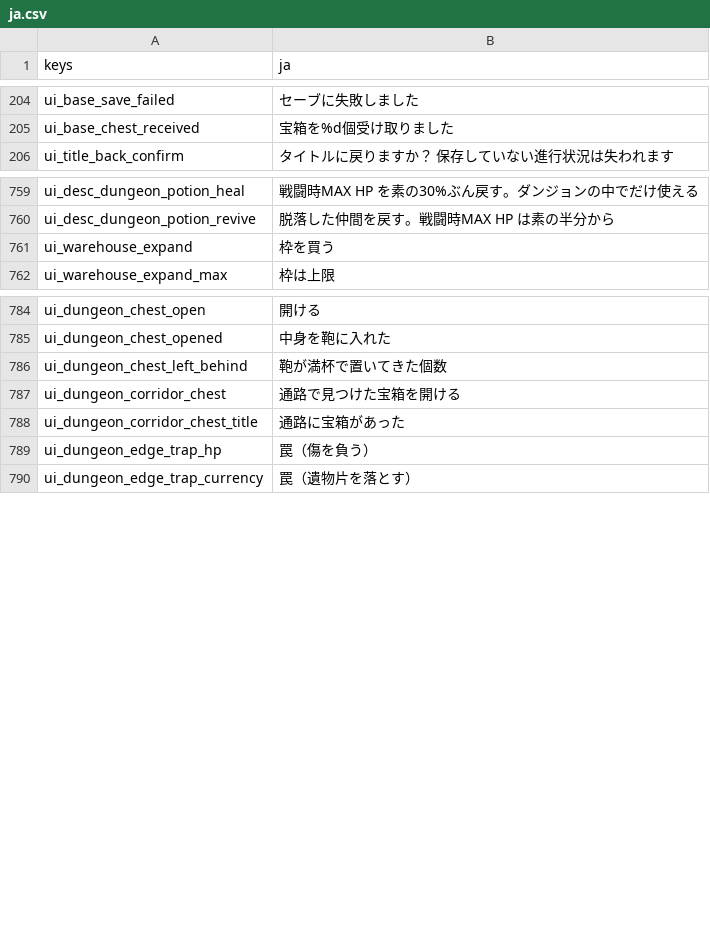
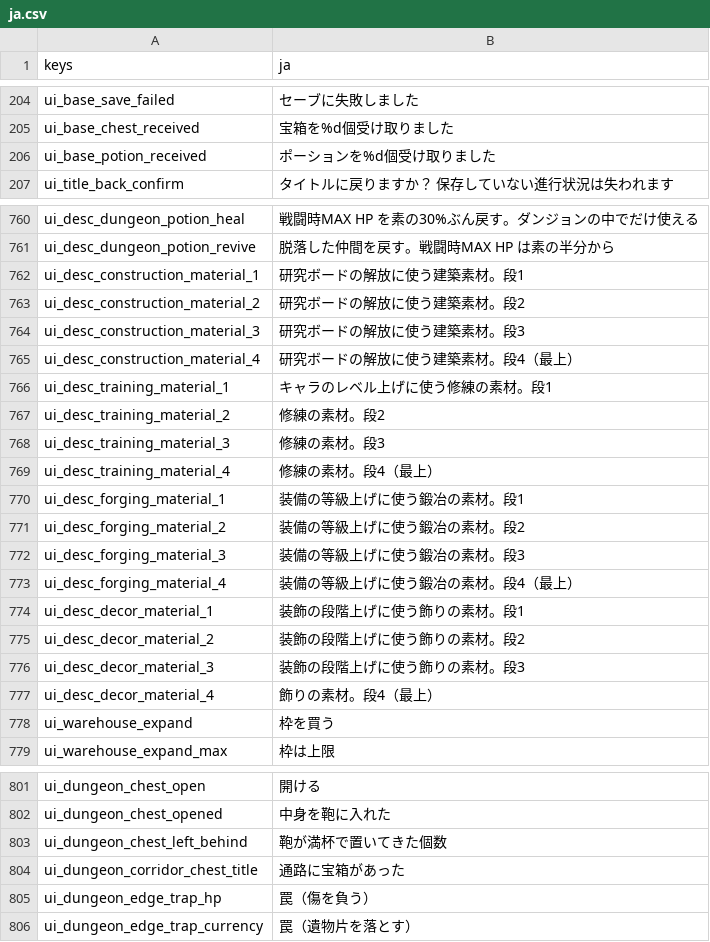
Before and after one commit to darkouji0105/pomodoro-heroes, a CSV file: localization/ja.csv, drawn as a sheet; only a part is shown, gaps mark what is left out.

```diff
--- a/localization/ja.csv
+++ b/localization/ja.csv
@@ -205,2 +205,3 @@ ui_base_save_failed,セーブに失敗しました
 ui_base_chest_received,宝箱を%d個受け取りました
+ui_base_potion_received,ポーションを%d個受け取りました
 ui_title_back_confirm,タイトルに戻りますか？ 保存していない進行状況は失われます
@@ -760,2 +761,18 @@ ui_desc_dungeon_potion_heal,戦闘時MAX HP を素の30%ぶん戻す。ダンジ
 ui_desc_dungeon_potion_revive,脱落した仲間を戻す。戦闘時MAX HP は素の半分から
+ui_desc_construction_material_1,研究ボードの解放に使う建築素材。段1
+ui_desc_construction_material_2,研究ボードの解放に使う建築素材。段2
+ui_desc_construction_material_3,研究ボードの解放に使う建築素材。段3
+ui_desc_construction_material_4,研究ボードの解放に使う建築素材。段4（最上）
+ui_desc_training_material_1,キャラのレベル上げに使う修練の素材。段1
+ui_desc_training_material_2,修練の素材。段2
+ui_desc_training_material_3,修練の素材。段3
+ui_desc_training_material_4,修練の素材。段4（最上）
+ui_desc_forging_material_1,装備の等級上げに使う鍛冶の素材。段1
+ui_desc_forging_material_2,装備の等級上げに使う鍛冶の素材。段2
+ui_desc_forging_material_3,装備の等級上げに使う鍛冶の素材。段3
+ui_desc_forging_material_4,装備の等級上げに使う鍛冶の素材。段4（最上）
+ui_desc_decor_material_1,装飾の段階上げに使う飾りの素材。段1
+ui_desc_decor_material_2,装飾の段階上げに使う飾りの素材。段2
+ui_desc_decor_material_3,装飾の段階上げに使う飾りの素材。段3
+ui_desc_decor_material_4,飾りの素材。段4（最上）
 ui_warehouse_expand,枠を買う
@@ -786,3 +803,2 @@ ui_dungeon_chest_opened,中身を鞄に入れた
 ui_dungeon_chest_left_behind,鞄が満杯で置いてきた個数
-ui_dungeon_corridor_chest,通路で見つけた宝箱を開ける
 ui_dungeon_corridor_chest_title,通路に宝箱があった
```
Also changed, not shown: 3 other files.
